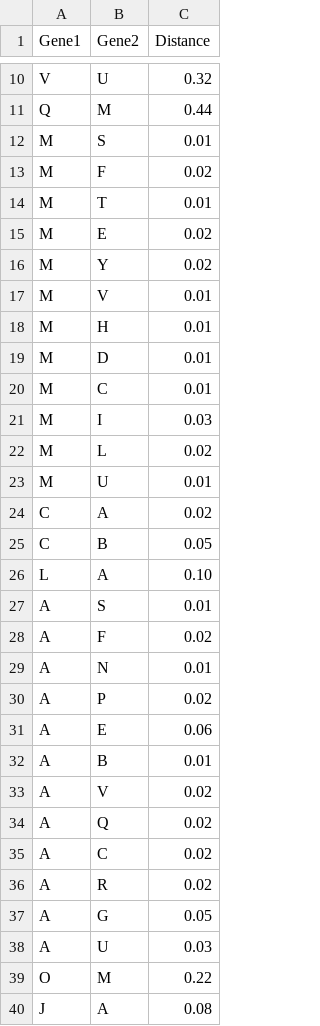
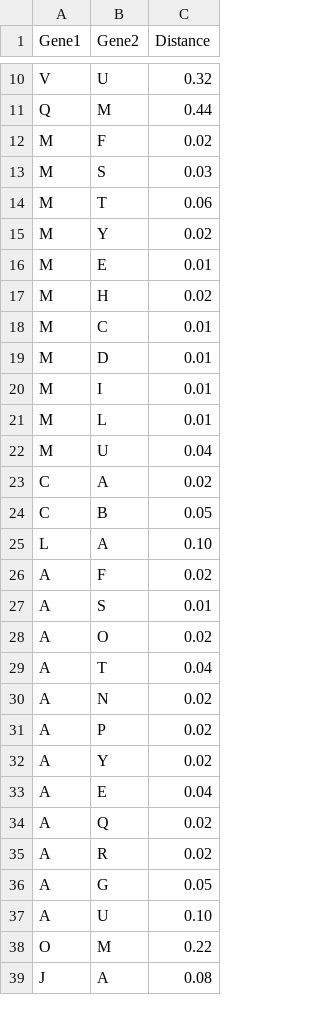
Before and after one commit to hansaimlim/drug-target, a TSV file: perllib/static/demo/randomppi30.tsv, drawn as a sheet; only a part is shown, gaps mark what is left out; the diff covers the shown part only.

Commit message:
./static/demo/randomppi20.tsv

```diff
--- a/perllib/static/demo/randomppi30.tsv
+++ b/perllib/static/demo/randomppi30.tsv
@@ -11,14 +11,13 @@ V	U	0.32
 Q	M	0.44
-M	S	0.01
 M	F	0.02
-M	T	0.01
-M	E	0.02
+M	S	0.03
+M	T	0.06
 M	Y	0.02
-M	V	0.01
-M	H	0.01
+M	E	0.01
+M	H	0.02
+M	C	0.01
 M	D	0.01
-M	C	0.01
-M	I	0.03
-M	L	0.02
-M	U	0.01
+M	I	0.01
+M	L	0.01
+M	U	0.04
 C	A	0.02
@@ -26,14 +25,14 @@ C	B	0.05
 L	A	0.10
+A	F	0.02
 A	S	0.01
-A	F	0.02
-A	N	0.01
+A	O	0.02
+A	T	0.04
+A	N	0.02
 A	P	0.02
-A	E	0.06
-A	B	0.01
-A	V	0.02
+A	Y	0.02
+A	E	0.04
 A	Q	0.02
-A	C	0.02
 A	R	0.02
 A	G	0.05
-A	U	0.03
+A	U	0.10
 O	M	0.22
```
Also changed, not shown: 7 added rows, 5 removed rows and 16 edited cells elsewhere in this file.
